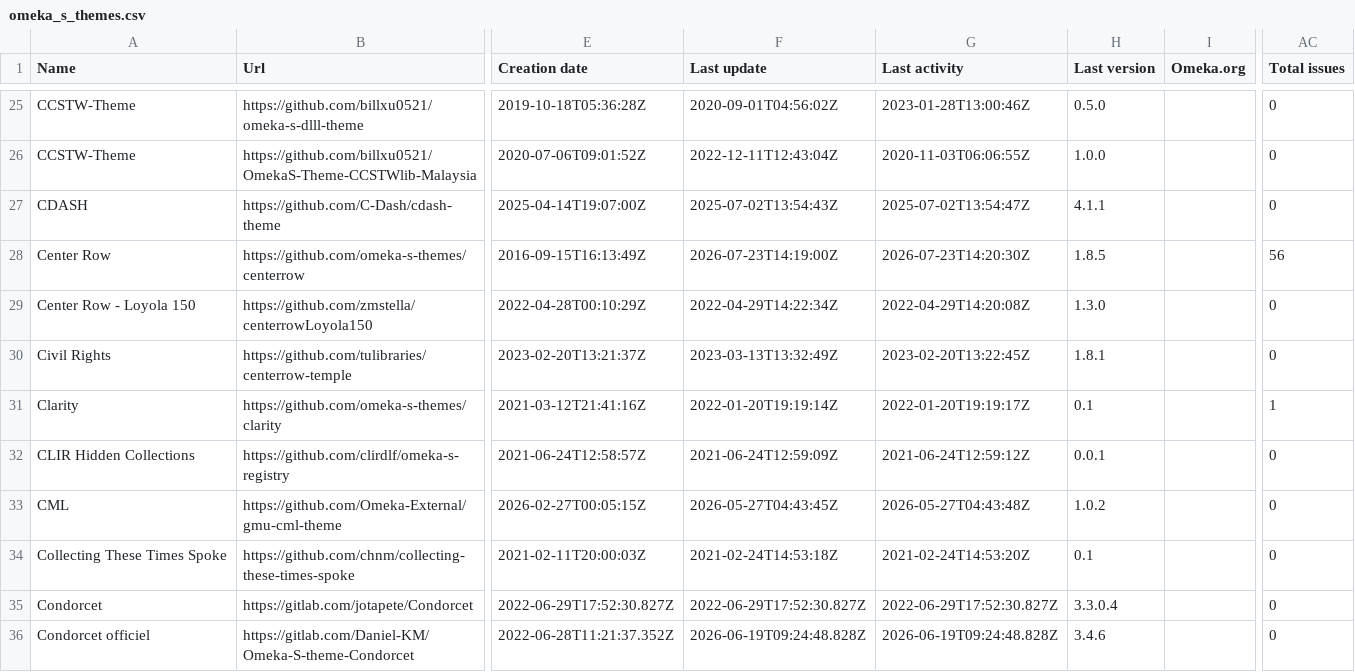
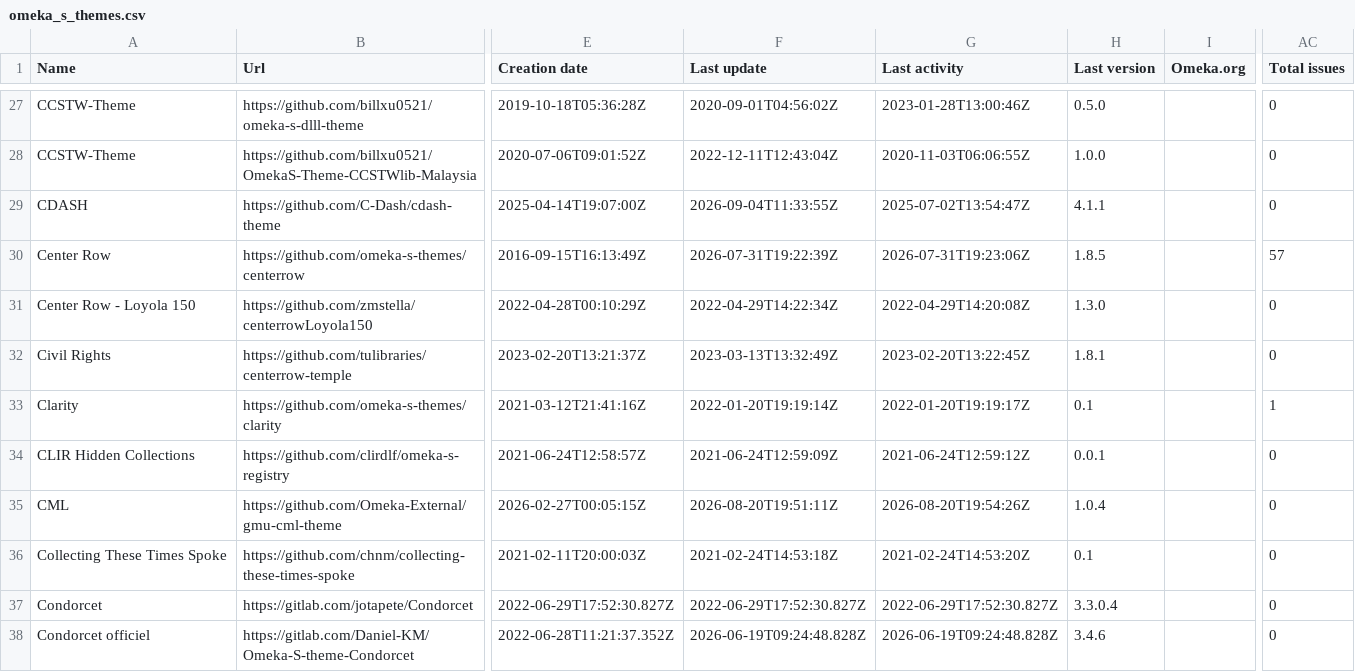
Before and after one commit to Daniel-KM/UpgradeToOmekaS, a CSV file: _data/omeka_s_themes.csv, drawn as a sheet; only a part is shown, gaps mark what is left out; addresses are those after the commit; the diff covers the shown part only; the diff names each change by its address in the sheet, - before the commit and + after, or states it on an @@ line.

Commit message:
Updated lists.

```diff
--- a/_data/omeka_s_themes.csv
+++ b/_data/omeka_s_themes.csv
-F29 (Last update): 2025-07-02T13:54:43Z
+F29 (Last update): 2026-09-04T11:33:55Z
-F30 (Last update): 2026-07-23T14:19:00Z
+F30 (Last update): 2026-07-31T19:22:39Z
-G30 (Last activity): 2026-07-23T14:20:30Z
+G30 (Last activity): 2026-07-31T19:23:06Z
-AC30 (Total issues): 56
+AC30 (Total issues): 57
-F35 (Last update): 2026-05-27T04:43:45Z
+F35 (Last update): 2026-08-20T19:51:11Z
-G35 (Last activity): 2026-05-27T04:43:48Z
+G35 (Last activity): 2026-08-20T19:54:26Z
-H35 (Last version): 1.0.2
+H35 (Last version): 1.0.4
```
Also changed, not shown: 3 added rows and 85 edited cells elsewhere in this file, _data/omeka_plugins.csv, _data/omeka_plugins_versions.tsv, 9 other files.
